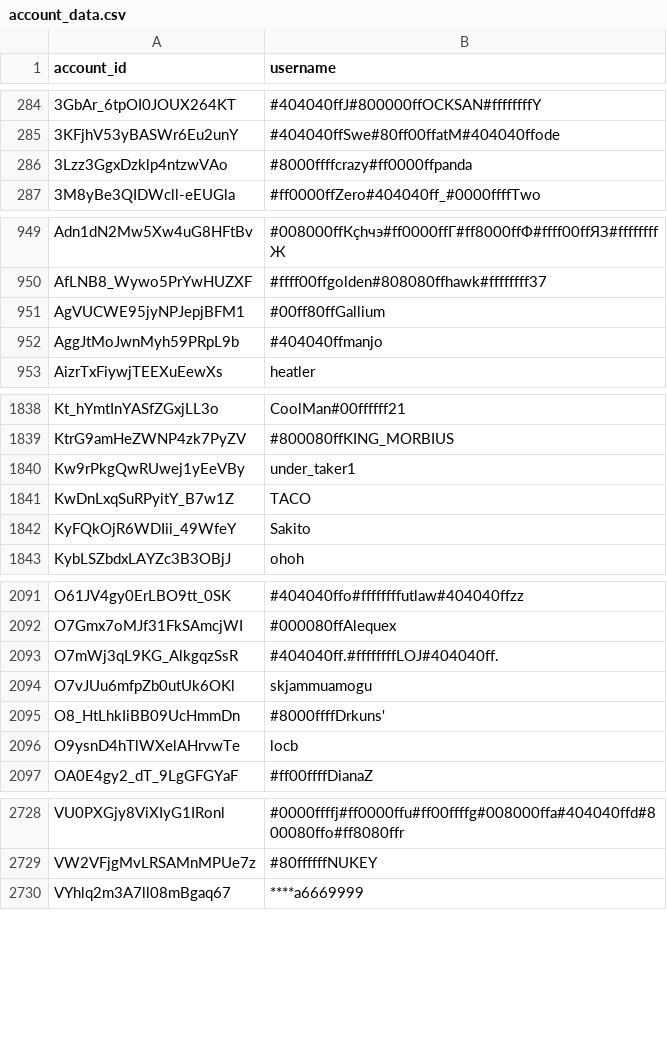
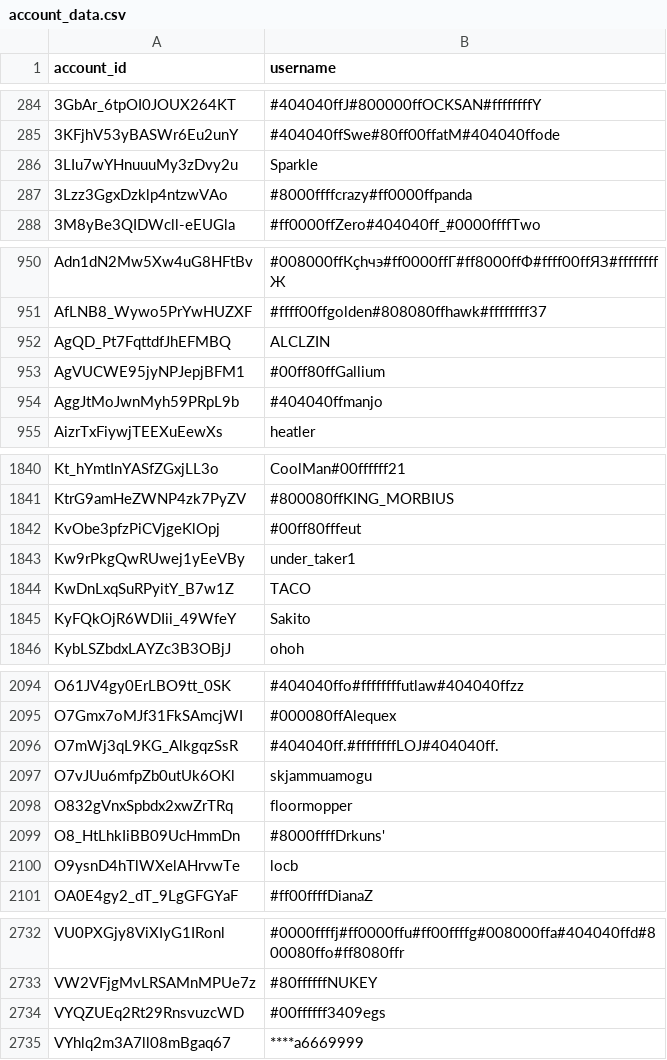
Before and after one commit to pewpewlive/ppl-data, a CSV file: account_data.csv, drawn as a sheet; only a part is shown, gaps mark what is left out; the diff covers the shown part only.

Commit message:
Roll new data computed at Fri, 06 Jun 2025 00:01:34 UTC

```diff
--- a/account_data.csv
+++ b/account_data.csv
@@ -285,2 +285,3 @@ account_id,username
 3KFjhV53yBASWr6Eu2unY,#404040ffSwe#80ff00ffatM#404040ffode
+3LIu7wYHnuuuMy3zDvy2u,Sparkle
 3Lzz3GgxDzklp4ntzwVAo,#8000ffffcrazy#ff0000ffpanda
@@ -950,2 +951,3 @@ Adn1dN2Mw5Xw4uG8HFtBv,#008000ffКçhчэ#ff0000ffГ#ff8000ffФ#ffff00ffЯЗ#ffff
 AfLNB8_Wywo5PrYwHUZXF,#ffff00ffgolden#808080ffhawk#ffffffff37
+AgQD_Pt7FqttdfJhEFMBQ,ALCLZIN
 AgVUCWE95jyNPJepjBFM1,#00ff80ffGallium
@@ -1839,2 +1841,3 @@ Kt_hYmtInYASfZGxjLL3o,CoolMan#00ffffff21
 KtrG9amHeZWNP4zk7PyZV,#800080ffKING_MORBIUS
+KvObe3pfzPiCVjgeKlOpj,#00ff80fffeut
 Kw9rPkgQwRUwej1yEeVBy,under_taker1
@@ -2094,2 +2097,3 @@ O7mWj3qL9KG_AlkgqzSsR,#404040ff.#ffffffffLOJ#404040ff.
 O7vJUu6mfpZb0utUk6OKl,skjammuamogu
+O832gVnxSpbdx2xwZrTRq,floormopper
 O8_HtLhkIiBB09UcHmmDn,#8000ffffDrkuns'
@@ -2729,2 +2733,3 @@ VU0PXGjy8ViXIyG1IRonl,#0000ffffj#ff0000ffu#ff00ffffg#008000ffa#404040ffd#800080f
 VW2VFjgMvLRSAMnMPUe7z,#80ffffffNUKEY
+VYQZUEq2Rt29RnsvuzcWD,#00ffffff3409egs
 VYhlq2m3A7ll08mBgaq67,****a6669999
```
Also changed, not shown: 3 added rows and 1 edited cell elsewhere in this file.
